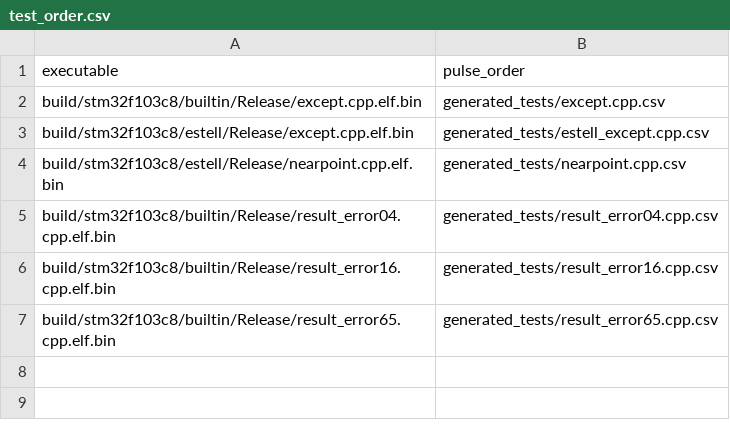
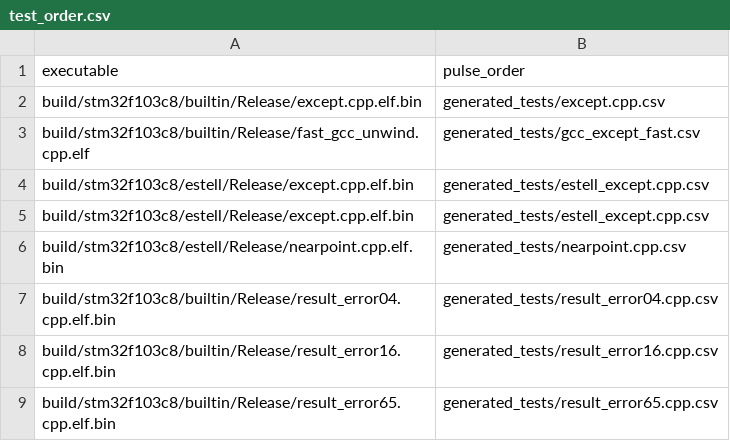
Before and after one commit to libhal/libhal-exceptions, a CSV file: benchmark/test_order.csv, drawn as a sheet; the diff names each change by its address in the sheet, - before the commit and + after, or states it on an @@ line.

Commit message:
:zap: (patch) Fix inaccuracies in nearpoint (#97)
- Remove unwind code from nearpoint function group calculation
- Discard unwind code used by GCC in `arm-none-eabi-gcc-14.2_discard.ld`
- Improve left/right scan of entries in nearpoint search

:alembic: Add fast gcc to benchmark

Fast GCC, is just builtin GCC exceptions except I replace some of the
function with my own versions. Mostly just added always inline along
with some performance improvements from my talk.

```diff
--- a/benchmark/test_order.csv
+++ b/benchmark/test_order.csv
+row 3: build/stm32f103c8/builtin/Release/fast_gcc_unwind.cpp.elf | generated_tests/gcc_except_fast.csv
+row 4: build/stm32f103c8/estell/Release/except.cpp.elf.bin | generated_tests/estell_except.cpp.csv
```
Also changed, not shown: benchmark/generated_tests/except.cpp.csv, benchmark/generated_tests/nearpoint.cpp.csv, 13 other files.
